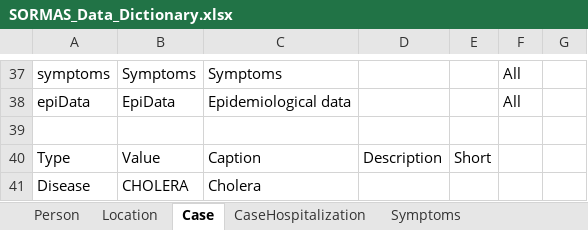
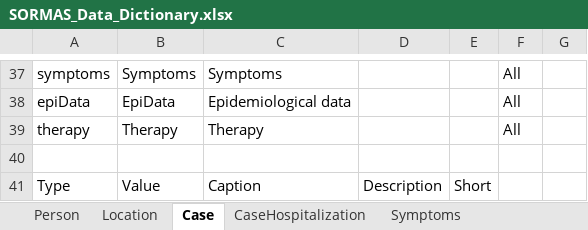
Before and after one commit to SORMAS-Foundation/SORMAS-Project, an Excel workbook: sormas-api/src/main/resources/doc/SORMAS_Data_Dictionary.xlsx, sheet Case, drawn as a sheet; only a part is shown, gaps mark what is left out; the shorter side is filled out with more unchanged rows; values as stored, in another font and other column widths than the file's, no borders; table styles not drawn; the diff names each change by its address in the sheet, - before the commit and + after, or states it on an @@ line.

```diff
--- a/sormas-api/src/main/resources/doc/SORMAS_Data_Dictionary.xlsx (sheet Case)
+++ b/sormas-api/src/main/resources/doc/SORMAS_Data_Dictionary.xlsx (sheet Case)
+row 39: therapy | Therapy | Therapy |  |  | All
```
Also changed, not shown: sheet About, sormas-api/src/main/resources/doc/SORMAS_User_Rights.xlsx.
